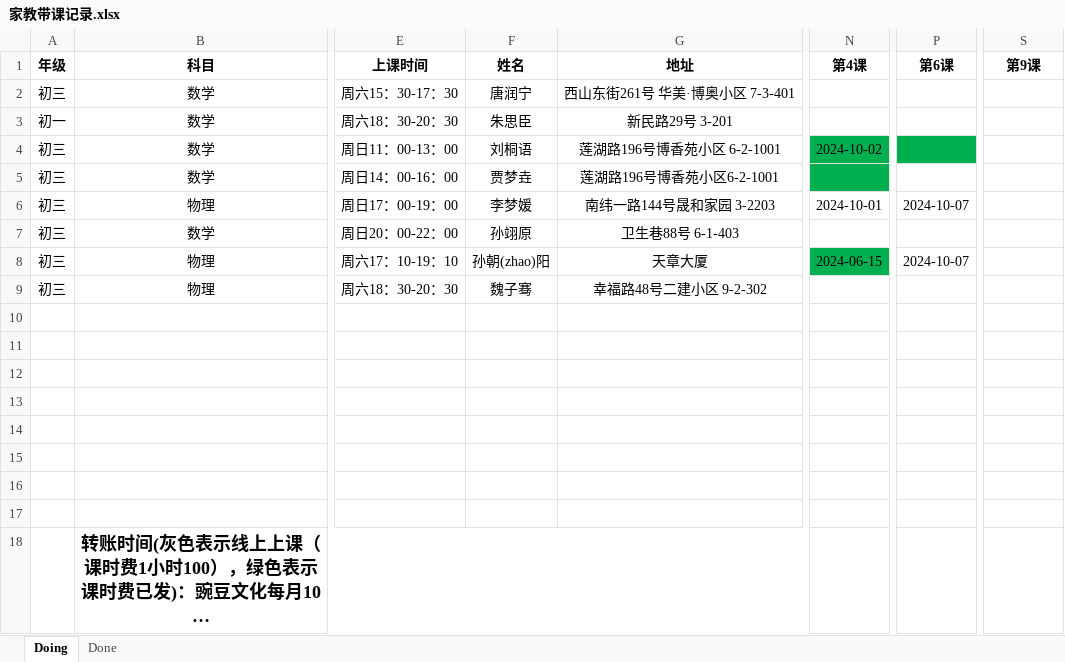
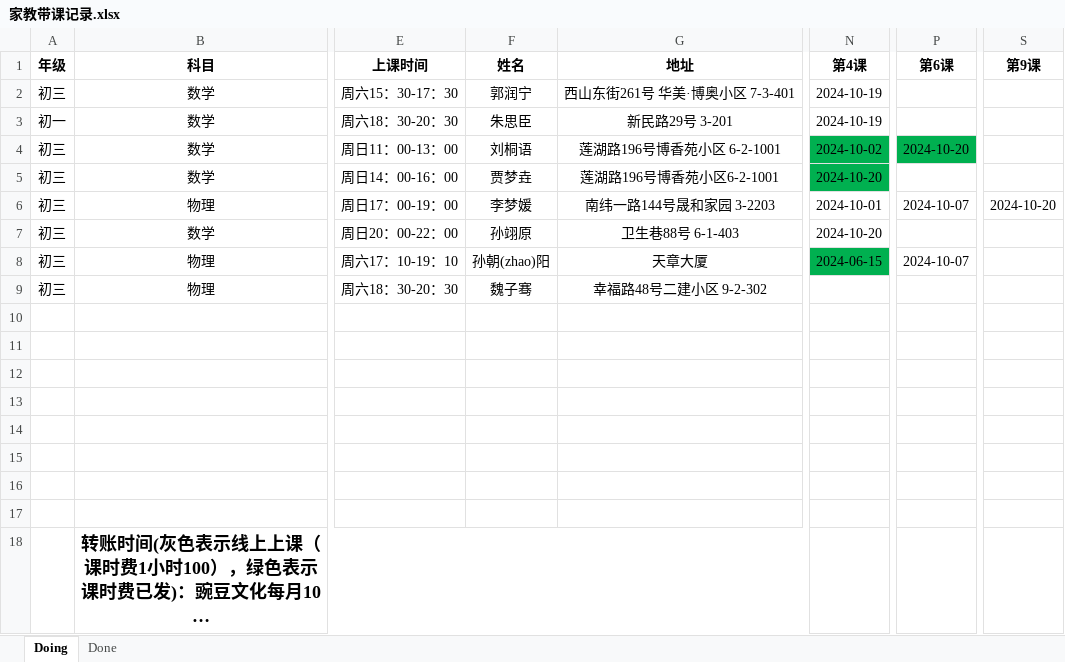
Before and after one commit to think2times/Fastrack, an Excel workbook: Sideline/家教带课记录.xlsx, sheet Doing, drawn as a sheet; only a part is shown, gaps mark what is left out; long unchanged cells end in …; values as stored, in another font and other column widths than the file's, no borders; the diff names each change by its address in the sheet, - before the commit and + after, or states it on an @@ line.

```diff
--- a/Sideline/家教带课记录.xlsx (sheet Doing)
+++ b/Sideline/家教带课记录.xlsx (sheet Doing)
-F2 (姓名): 唐润宁
+F2 (姓名): 郭润宁
-N2:N3 (第4课): (empty)
+N2:N3 (第4课): 2024-10-19
-P4 (第6课): (empty)
+P4 (第6课): 2024-10-20
-N5 (第4课): (empty)
+N5 (第4课): 2024-10-20
-S6 (第9课): (empty)
+S6 (第9课): 2024-10-20
-N7 (第4课): (empty)
+N7 (第4课): 2024-10-20
```
Also changed, not shown: 2 other files.
